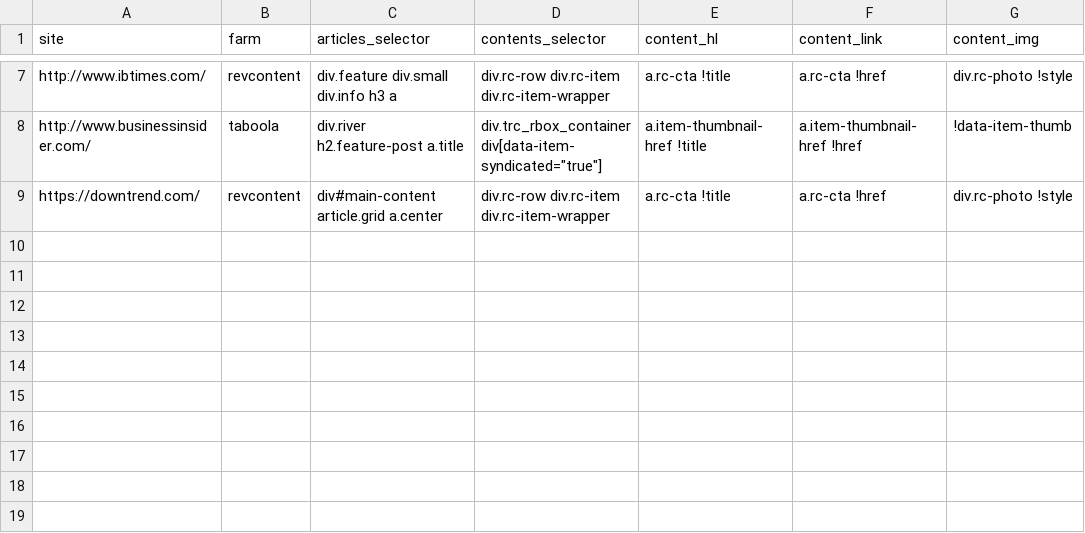
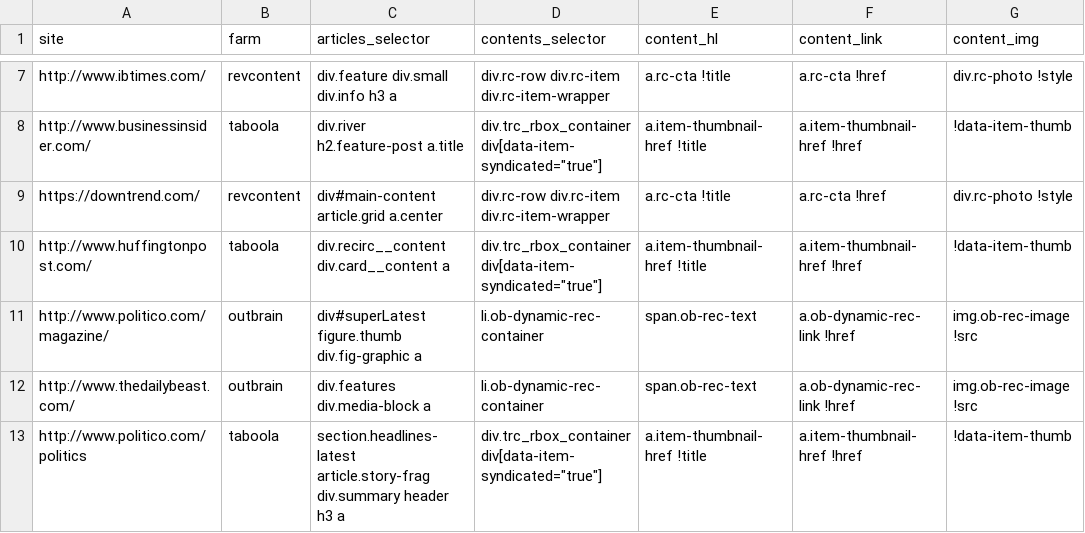
Before and after one commit to dogrdon/otherothercontent, a CSV file: sites/pilot_sites.csv, drawn as a sheet; only a part is shown, gaps mark what is left out; the diff names each change by its address in the sheet, - before the commit and + after, or states it on an @@ line.

Commit message:
add left leaning sites
fix non-full page content load by sleeping

```diff
--- a/sites/pilot_sites.csv
+++ b/sites/pilot_sites.csv
+row 10: http://www.huffingtonpost.com/ | taboola | div.recirc__content div.card__content a | div.trc_rbox_container div[data-item-syndicated="true"] | a.item-thumbnail-href !title | a.item-thumbnail-href !href | !data-item-thumb
+row 11: http://www.politico.com/magazine/ | outbrain | div#superLatest figure.thumb div.fig-graphic a | li.ob-dynamic-rec-container | span.ob-rec-text | a.ob-dynamic-rec-link !href | img.ob-rec-image !src
+row 12: http://www.thedailybeast.com/ | outbrain | div.features div.media-block a | li.ob-dynamic-rec-container | span.ob-rec-text | a.ob-dynamic-rec-link !href | img.ob-rec-image !src
+row 13: http://www.politico.com/politics | taboola | section.headlines-latest article.story-frag div.summary header h3 a | div.trc_rbox_container div[data-item-syndicated="true"] | a.item-thumbnail-href !title | a.item-thumbnail-href !href | !data-item-thumb
```
Also changed, not shown: 1 other file.
